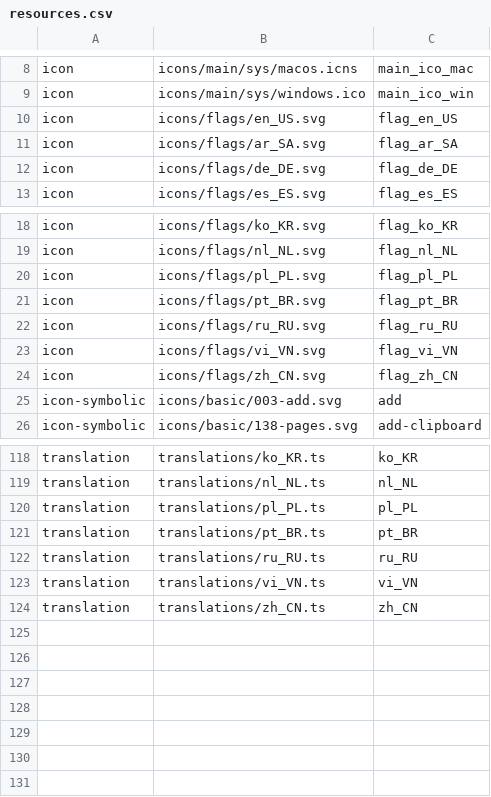
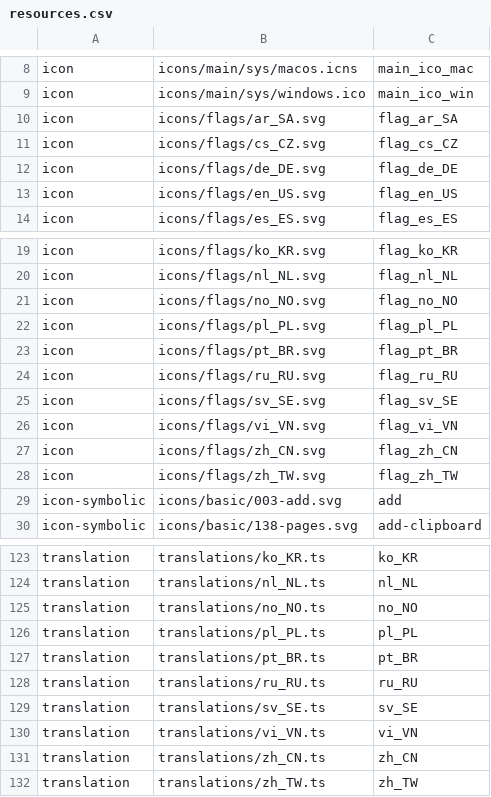
Before and after one commit to Chroma01/gridplayer, a CSV file: resources/resources.csv, drawn as a sheet; only a part is shown, gaps mark what is left out; the diff covers the shown part only.

Commit message:
fix: update translations

```diff
--- a/resources/resources.csv
+++ b/resources/resources.csv
@@ -9,5 +9,6 @@ icon,icons/main/sys/macos.icns,main_ico_mac
 icon,icons/main/sys/windows.ico,main_ico_win
+icon,icons/flags/ar_SA.svg,flag_ar_SA
+icon,icons/flags/cs_CZ.svg,flag_cs_CZ
+icon,icons/flags/de_DE.svg,flag_de_DE
 icon,icons/flags/en_US.svg,flag_en_US
-icon,icons/flags/ar_SA.svg,flag_ar_SA
-icon,icons/flags/de_DE.svg,flag_de_DE
 icon,icons/flags/es_ES.svg,flag_es_ES
@@ -19,2 +20,3 @@ icon,icons/flags/ko_KR.svg,flag_ko_KR
 icon,icons/flags/nl_NL.svg,flag_nl_NL
+icon,icons/flags/no_NO.svg,flag_no_NO
 icon,icons/flags/pl_PL.svg,flag_pl_PL
@@ -22,4 +24,6 @@ icon,icons/flags/pt_BR.svg,flag_pt_BR
 icon,icons/flags/ru_RU.svg,flag_ru_RU
+icon,icons/flags/sv_SE.svg,flag_sv_SE
 icon,icons/flags/vi_VN.svg,flag_vi_VN
 icon,icons/flags/zh_CN.svg,flag_zh_CN
+icon,icons/flags/zh_TW.svg,flag_zh_TW
 icon-symbolic,icons/basic/003-add.svg,add
@@ -119,2 +124,3 @@ translation,translations/ko_KR.ts,ko_KR
 translation,translations/nl_NL.ts,nl_NL
+translation,translations/no_NO.ts,no_NO
 translation,translations/pl_PL.ts,pl_PL
@@ -122,3 +128,5 @@ translation,translations/pt_BR.ts,pt_BR
 translation,translations/ru_RU.ts,ru_RU
+translation,translations/sv_SE.ts,sv_SE
 translation,translations/vi_VN.ts,vi_VN
 translation,translations/zh_CN.ts,zh_CN
+translation,translations/zh_TW.ts,zh_TW
```
Also changed, not shown: 1 added row elsewhere in this file, 16 other files.
